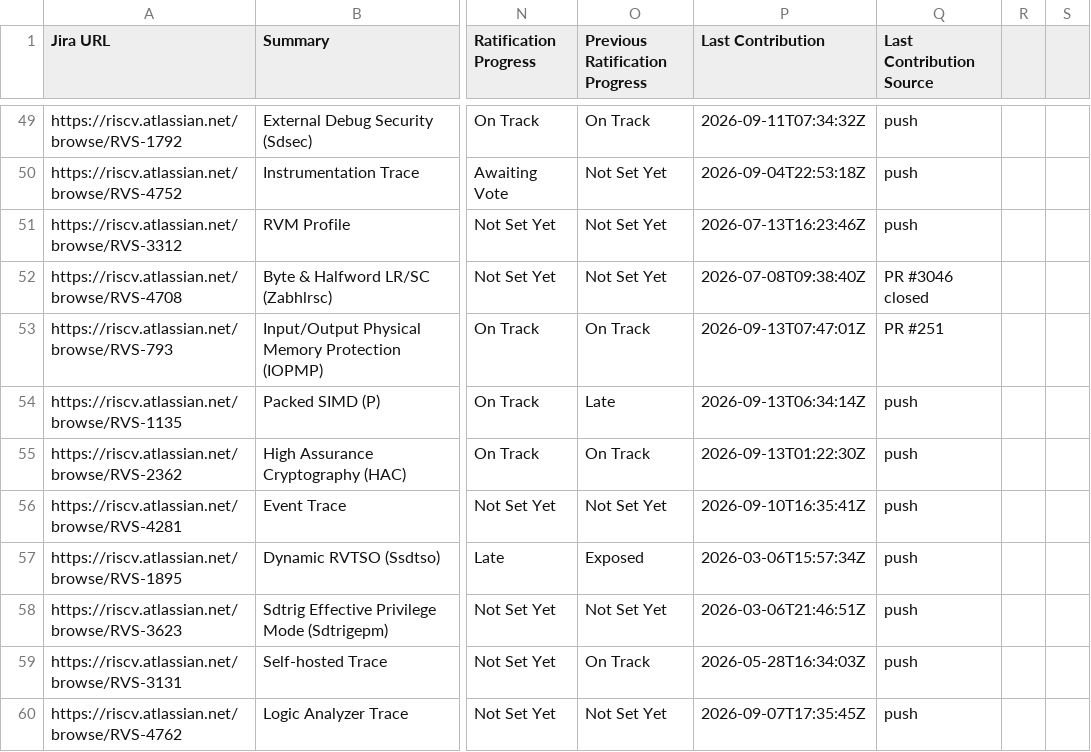
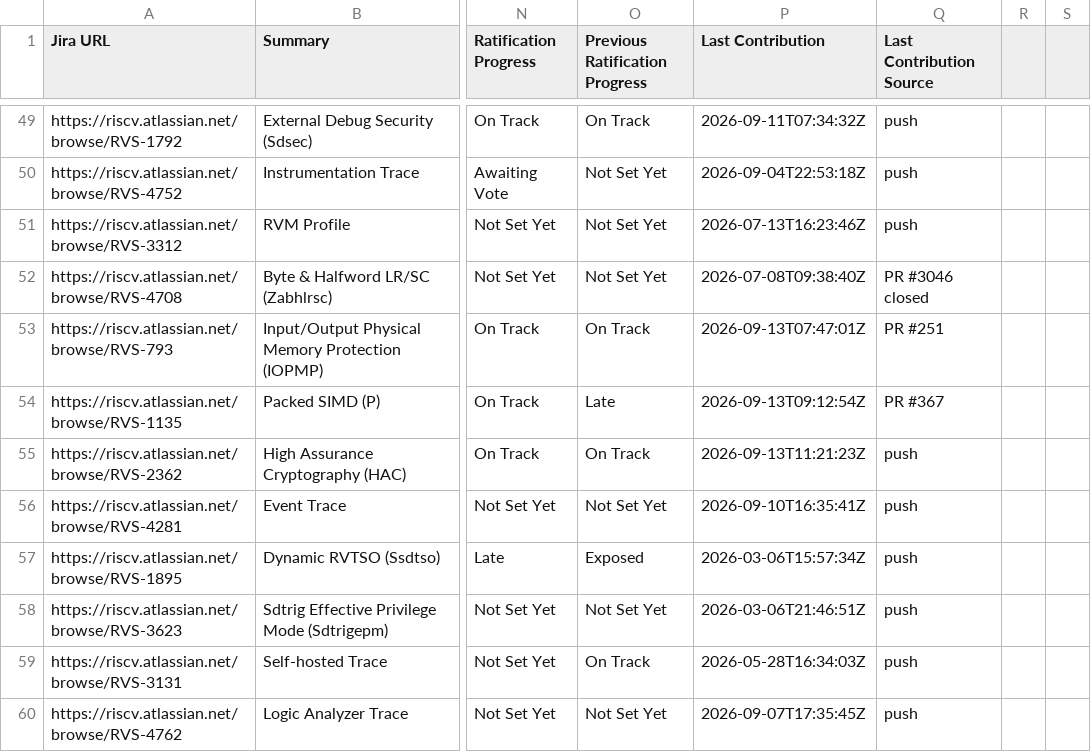
Before and after one commit to riscv/adm-spec-dashboard, a CSV file: web-ui/public/latest.csv, drawn as a sheet; only a part is shown, gaps mark what is left out; the diff names each change by its address in the sheet, - before the commit and + after, or states it on an @@ line.

```diff
--- a/web-ui/public/latest.csv
+++ b/web-ui/public/latest.csv
-P54 (Last Contribution): 2026-09-13T06:34:14Z
+P54 (Last Contribution): 2026-09-13T09:12:54Z
-Q54 (Last Contribution Source): push
+Q54 (Last Contribution Source): PR #367
-P55 (Last Contribution): 2026-09-13T01:22:30Z
+P55 (Last Contribution): 2026-09-13T11:21:23Z
```
Also changed, not shown: 1 other file.
